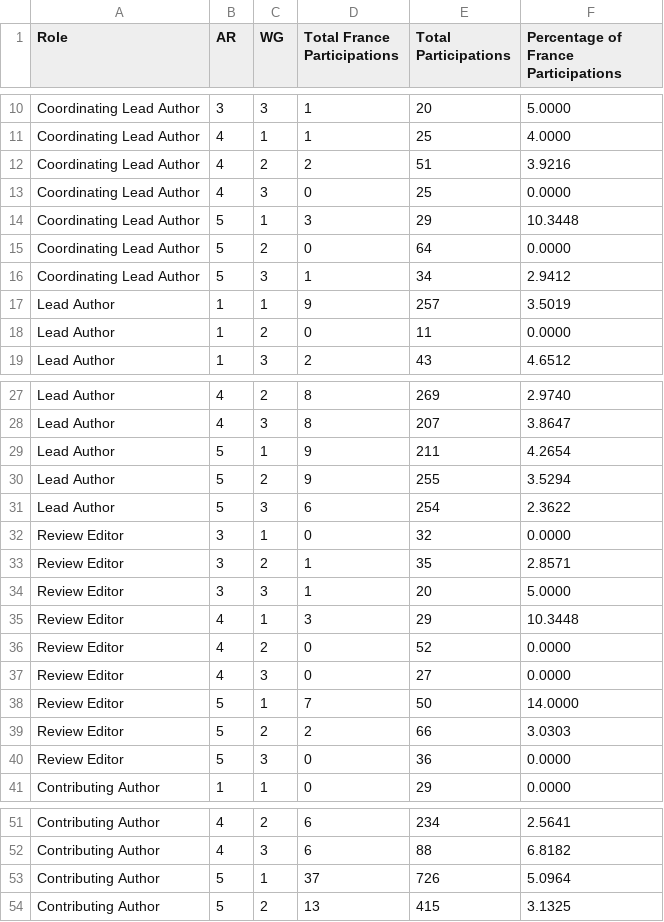
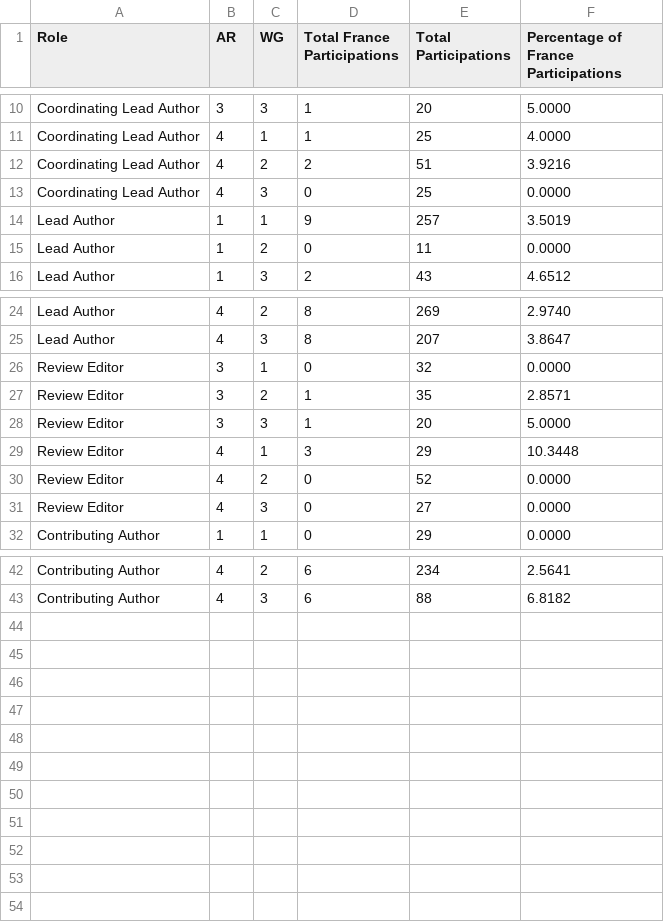
Before and after one commit to eric-brechemier/ipcc-database, a CSV file: data/total_france_participations_by_ar_wg_role.csv, drawn as a sheet; only a part is shown, gaps mark what is left out; the diff names each change by its address in the sheet, - before the commit and + after, or states it on an @@ line.

```diff
--- a/data/total_france_participations_by_ar_wg_role.csv
+++ b/data/total_france_participations_by_ar_wg_role.csv
-row 14: Coordinating Lead Author | 5 | 1 | 3 | 29 | 10.3448
-row 15: Coordinating Lead Author | 5 | 2 | 0 | 64 | 0.0000
-row 16: Coordinating Lead Author | 5 | 3 | 1 | 34 | 2.9412
-row 29: Lead Author | 5 | 1 | 9 | 211 | 4.2654
-row 30: Lead Author | 5 | 2 | 9 | 255 | 3.5294
-row 31: Lead Author | 5 | 3 | 6 | 254 | 2.3622
-row 38: Review Editor | 5 | 1 | 7 | 50 | 14.0000
-row 39: Review Editor | 5 | 2 | 2 | 66 | 3.0303
-row 40: Review Editor | 5 | 3 | 0 | 36 | 0.0000
-row 53: Contributing Author | 5 | 1 | 37 | 726 | 5.0964
-row 54: Contributing Author | 5 | 2 | 13 | 415 | 3.1325
```
Also changed, not shown: data/author_departments.csv, data/total_france_authors_by_ar_wg_role.csv, 24 other files.
